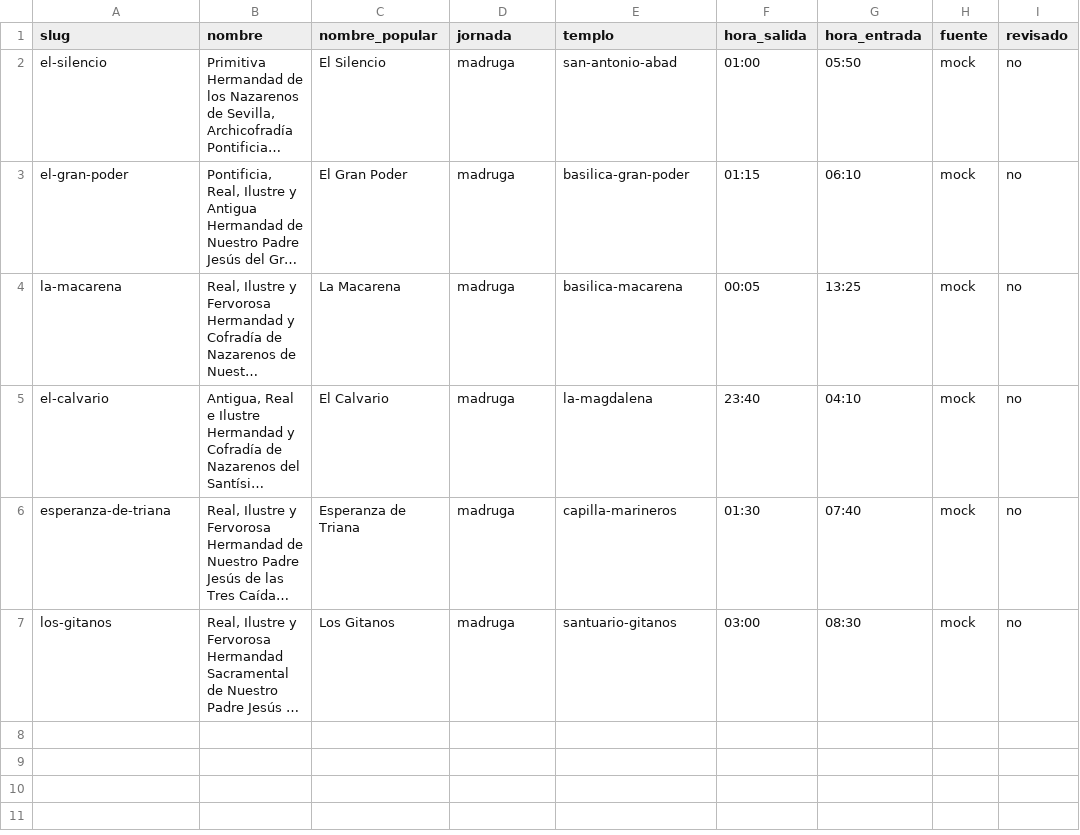
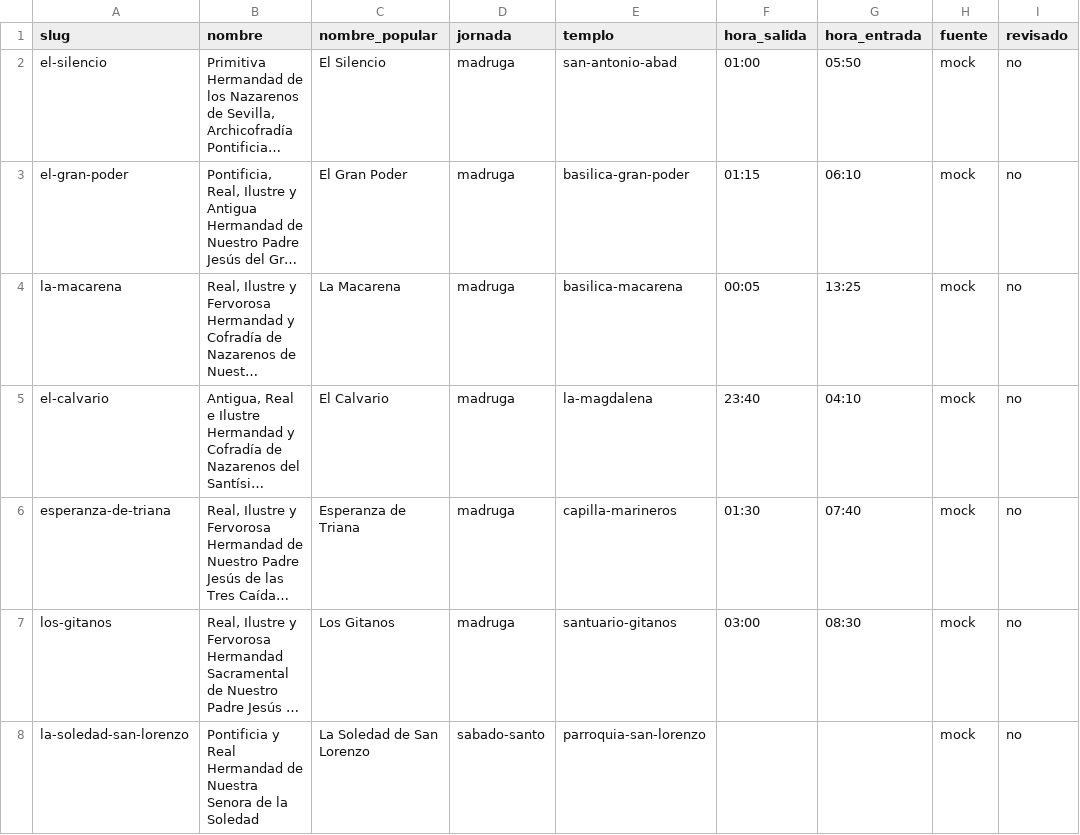
Before and after one commit to barrerot/cofradar2026, a CSV file: docs/datos/mock/cofradias.csv, drawn as a sheet; long unchanged cells end in …; the diff names each change by its address in the sheet, - before the commit and + after, or states it on an @@ line.

```diff
--- a/docs/datos/mock/cofradias.csv
+++ b/docs/datos/mock/cofradias.csv
+row 8: la-soledad-san-lorenzo | Pontificia y Real Hermandad de Nuestra Senora de la Soledad | La Soledad de San Lorenzo | sabado-santo | parroquia-san-lorenzo |  |  | mock | no
```
Also changed, not shown: docs/datos/mock/estado_jornada.csv, docs/datos/mock/puntos_control.csv, 3 other files.
